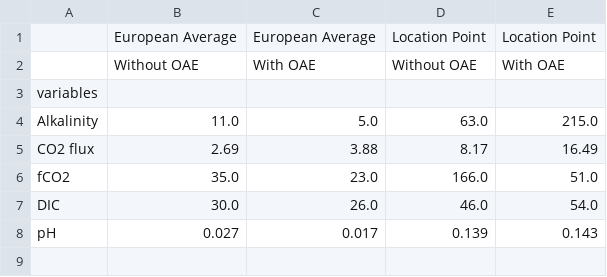
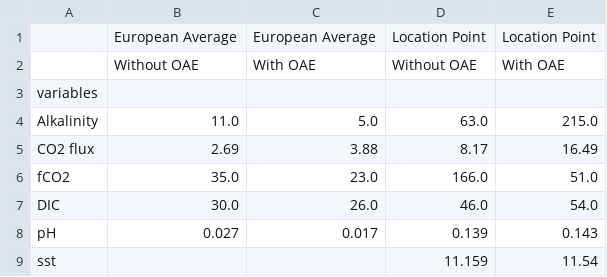
Before and after one commit to chiaraciscato/MScThesis, a CSV file: SSP1_2.6/Summary_amplitude.csv, drawn as a sheet; the diff names each change by its address in the sheet, - before the commit and + after, or states it on an @@ line.

```diff
--- a/SSP1_2.6/Summary_amplitude.csv
+++ b/SSP1_2.6/Summary_amplitude.csv
+row 9: sst |  |  | 11.159 | 11.54
```
Also changed, not shown: SSP1_2.6/Summary_minmax_dp.csv, 56 other files.
